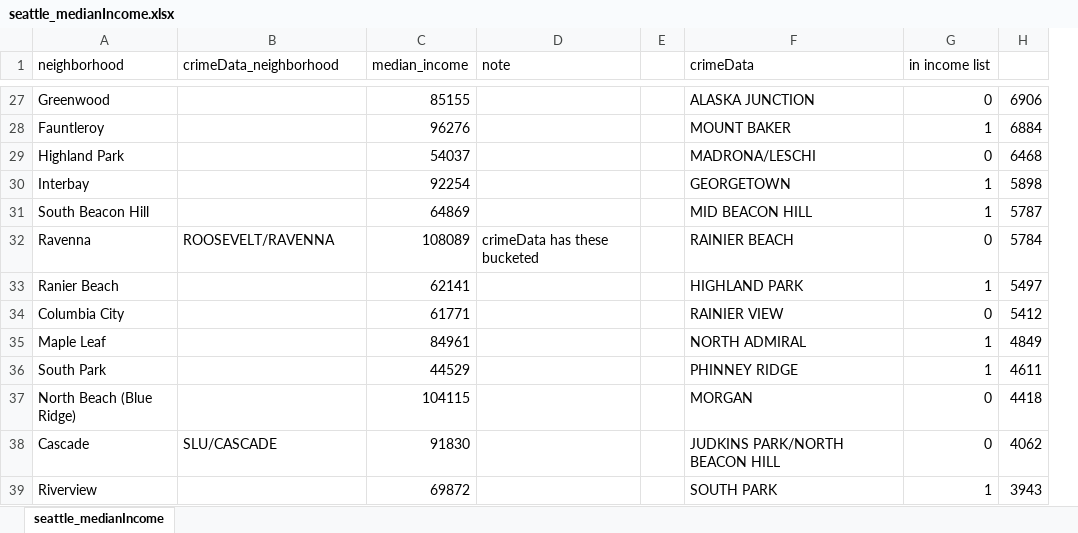
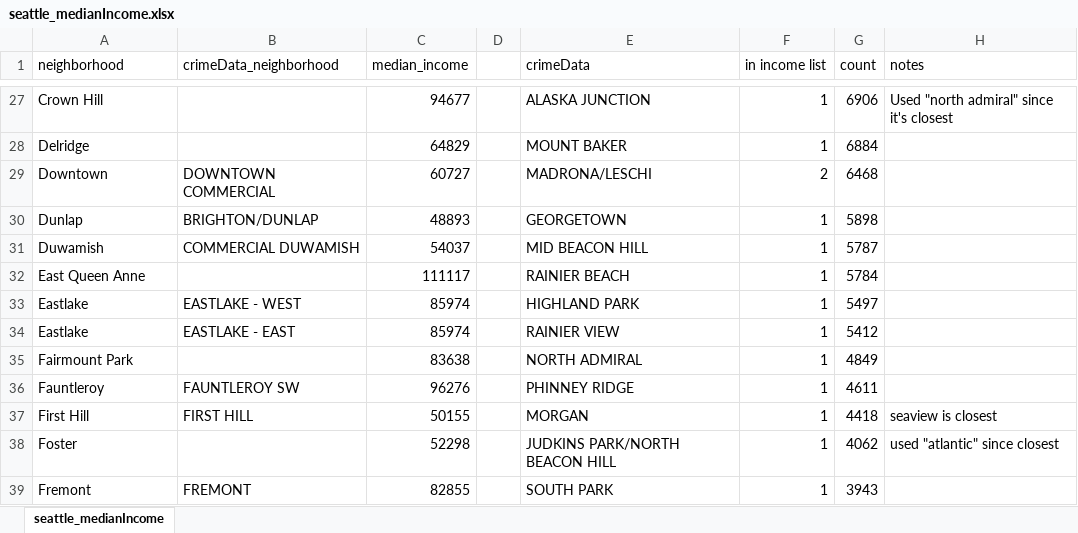
Before and after one commit to WrightWillT/UW, an Excel workbook: DATA557/TEAM-PROJECT/seattle_medianIncome.xlsx, sheet seattle_medianIncome, drawn as a sheet; only a part is shown, gaps mark what is left out; values as stored, in another font and other column widths than the file's, no borders; removed rows and columns are numbered as before the commit, all else as after; the diff covers the shown part only; the diff names each change by its address in the sheet, - before the commit and + after, or states it on an @@ line.

Commit message:
finished cleaning the neighborhood income csv and updated script

```diff
--- a/DATA557/TEAM-PROJECT/seattle_medianIncome.xlsx (sheet seattle_medianIncome)
+++ b/DATA557/TEAM-PROJECT/seattle_medianIncome.xlsx (sheet seattle_medianIncome)
-column D (note), empty
+column H (notes), row 27: Used "north admiral" since it's closest
-G1: (empty)
+G1: count
-A27 (neighborhood): Greenwood
+A27 (neighborhood): Crown Hill
-C27 (median_income): 85155
+C27 (median_income): 94677
-F27 (in income list): 0
+F27 (in income list): 1
-A28 (neighborhood): Fauntleroy
+A28 (neighborhood): Delridge
-C28 (median_income): 96276
+C28 (median_income): 64829
-row 29: Highland Park |  | 54037 |  | 22 | MADRONA/LESCHI | 0 | 6468
+row 29: Downtown | DOWNTOWN COMMERCIAL | 60727 | 22 | MADRONA/LESCHI | 2 | 6468
-A30 (neighborhood): Interbay
+A30 (neighborhood): Dunlap
-B30 (crimeData_neighborhood): (empty)
+B30 (crimeData_neighborhood): BRIGHTON/DUNLAP
-C30 (median_income): 92254
+C30 (median_income): 48893
-A31 (neighborhood): South Beacon Hill
+A31 (neighborhood): Duwamish
-B31 (crimeData_neighborhood): (empty)
+B31 (crimeData_neighborhood): COMMERCIAL DUWAMISH
-C31 (median_income): 64869
+C31 (median_income): 54037
-row 32: Ravenna | ROOSEVELT/RAVENNA | 108089 | crimeData has these bucketed | 25 | RAINIER BEACH | 0 | 5784
+row 32: East Queen Anne |  | 111117 | 25 | RAINIER BEACH | 1 | 5784
-A33 (neighborhood): Ranier Beach
+A33 (neighborhood): Eastlake
-B33 (crimeData_neighborhood): (empty)
+B33 (crimeData_neighborhood): EASTLAKE - WEST
-C33 (median_income): 62141
+C33 (median_income): 85974
-row 34: Columbia City |  | 61771 |  | 39 | RAINIER VIEW | 0 | 5412
+row 34: Eastlake | EASTLAKE - EAST | 85974 | 39 | RAINIER VIEW | 1 | 5412
-A35 (neighborhood): Maple Leaf
+A35 (neighborhood): Fairmount Park
-C35 (median_income): 84961
+C35 (median_income): 83638
-A36 (neighborhood): South Park
+A36 (neighborhood): Fauntleroy
-B36 (crimeData_neighborhood): (empty)
+B36 (crimeData_neighborhood): FAUNTLEROY SW
-C36 (median_income): 44529
+C36 (median_income): 96276
-row 37: North Beach (Blue Ridge) |  | 104115 |  | 27 | MORGAN | 0 | 4418
-row 38: Cascade | SLU/CASCADE | 91830 |  | 56 | JUDKINS PARK/NORTH BEACON HILL | 0 | 4062
+row 37: First Hill | FIRST HILL | 50155 | 27 | MORGAN | 1 | 4418 | seaview is closest
+row 38: Foster |  | 52298 | 56 | JUDKINS PARK/NORTH BEACON HILL | 1 | 4062 | used "atlantic" since closest
-A39 (neighborhood): Riverview
+A39 (neighborhood): Fremont
-B39 (crimeData_neighborhood): (empty)
+B39 (crimeData_neighborhood): FREMONT
-C39 (median_income): 69872
+C39 (median_income): 82855
```
Also changed, not shown: 58 added rows, 50 removed rows, 10 moved rows and 84 edited cells elsewhere in this sheet, formulas that keep their value, 2 other files.
